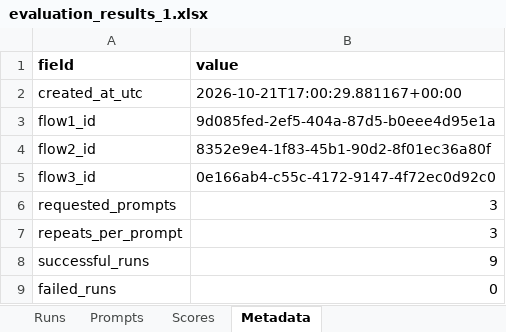
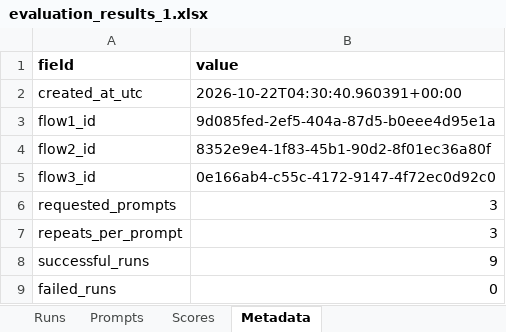
Before and after one commit to mdwkkk/llm_opt-kvant_project, an Excel workbook: data/evaluation_results_1.xlsx, sheet Metadata, drawn as a sheet; values as stored, in another font and other column widths than the file's, no borders; the diff names each change by its address in the sheet, - before the commit and + after, or states it on an @@ line.

```diff
--- a/data/evaluation_results_1.xlsx (sheet Metadata)
+++ b/data/evaluation_results_1.xlsx (sheet Metadata)
-B2 (value): 2026-10-21T17:00:29.881167+00:00
+B2 (value): 2026-10-22T04:30:40.960391+00:00
```
Also changed, not shown: sheet Runs, sheet Scores, sheet Prompts, data/evaluation_results_10.xlsx, data/evaluation_results_3.xlsx, 20 other files.
